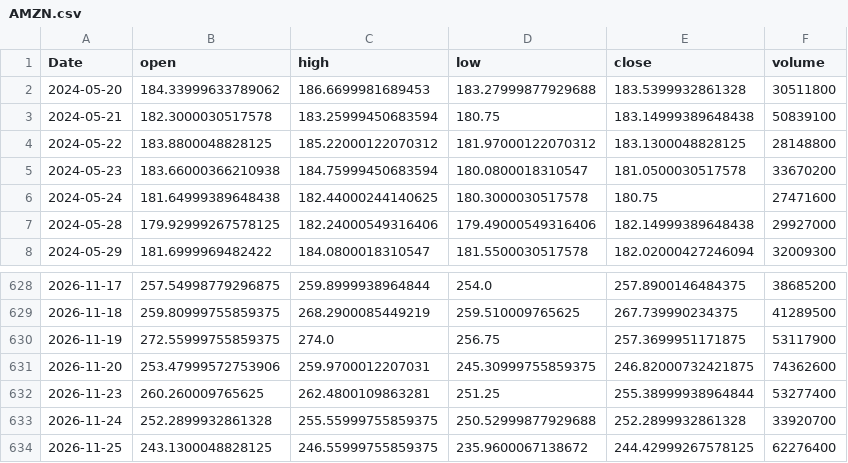
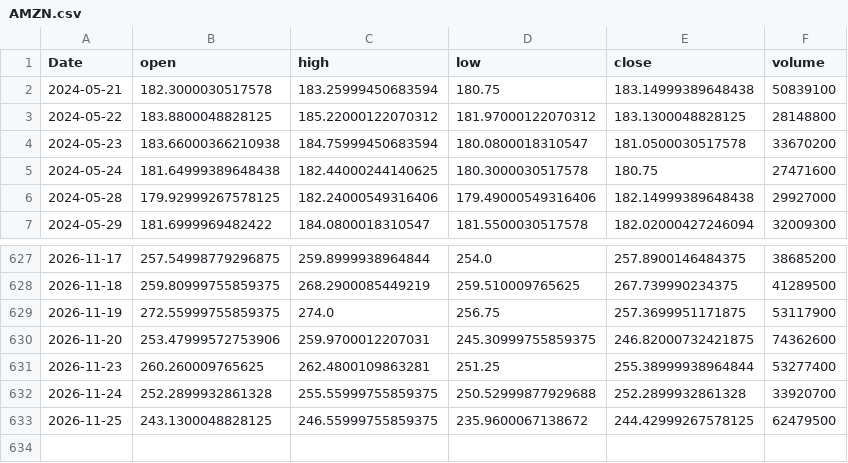
Before and after one commit to RazAndAlex/forecast-duel, a CSV file: data/prices/AMZN.csv, drawn as a sheet; only a part is shown, gaps mark what is left out.

```diff
--- a/data/prices/AMZN.csv
+++ b/data/prices/AMZN.csv
@@ -1,3 +1,2 @@
 Date,open,high,low,close,volume
-2024-05-20,184.33999633789062,186.6699981689453,183.27999877929688,183.5399932861328,30511800
 2024-05-21,182.3000030517578,183.25999450683594,180.75,183.14999389648438,50839100
@@ -633,2 +632,2 @@ Date,open,high,low,close,volume
 2026-11-24,252.2899932861328,255.55999755859375,250.52999877929688,252.2899932861328,33920700
-2026-11-25,243.1300048828125,246.55999755859375,235.9600067138672,244.42999267578125,62276400
+2026-11-25,243.1300048828125,246.55999755859375,235.9600067138672,244.42999267578125,62479500
```
Also changed, not shown: data/prices/GOOGL.csv, data/prices/META.csv, 12 other files.
